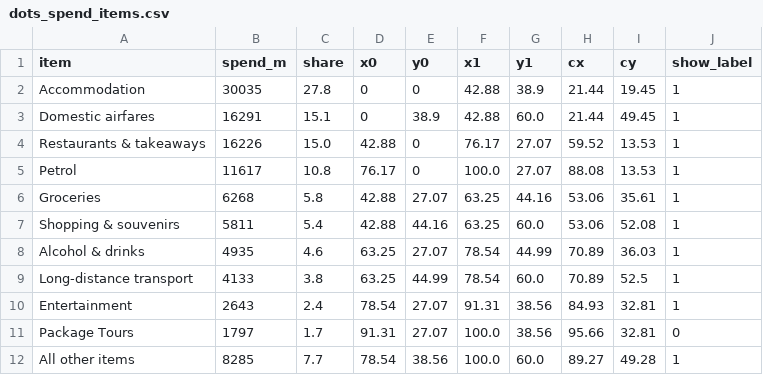
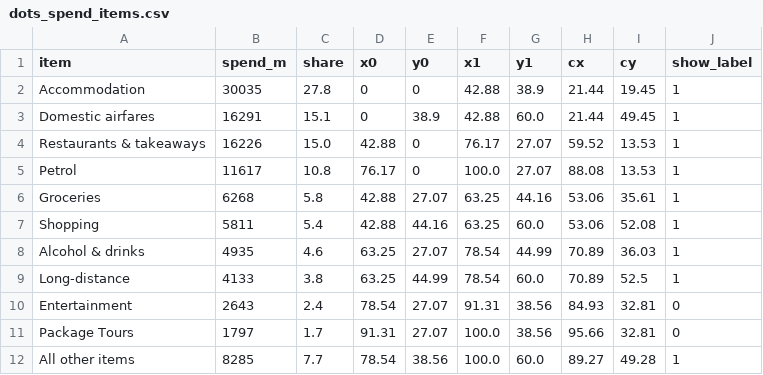
Before and after one commit to ennqifoo/fit3179-nature-tourism, a CSV file: data/dots_spend_items.csv, drawn as a sheet.

```diff
--- a/data/dots_spend_items.csv
+++ b/data/dots_spend_items.csv
@@ -6,6 +6,6 @@ Petrol,11617,10.8,76.17,0,100.0,27.07,88.08,13.53,1
 Groceries,6268,5.8,42.88,27.07,63.25,44.16,53.06,35.61,1
-Shopping & souvenirs,5811,5.4,42.88,44.16,63.25,60.0,53.06,52.08,1
+Shopping,5811,5.4,42.88,44.16,63.25,60.0,53.06,52.08,1
 Alcohol & drinks,4935,4.6,63.25,27.07,78.54,44.99,70.89,36.03,1
-Long-distance transport,4133,3.8,63.25,44.99,78.54,60.0,70.89,52.5,1
-Entertainment,2643,2.4,78.54,27.07,91.31,38.56,84.93,32.81,1
+Long-distance,4133,3.8,63.25,44.99,78.54,60.0,70.89,52.5,1
+Entertainment,2643,2.4,78.54,27.07,91.31,38.56,84.93,32.81,0
 Package Tours,1797,1.7,91.31,27.07,100.0,38.56,95.66,32.81,0
```
Also changed, not shown: 5 other files.
